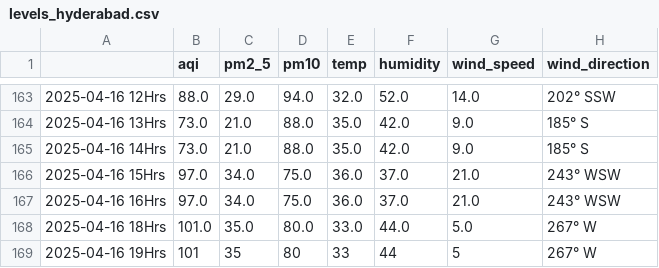
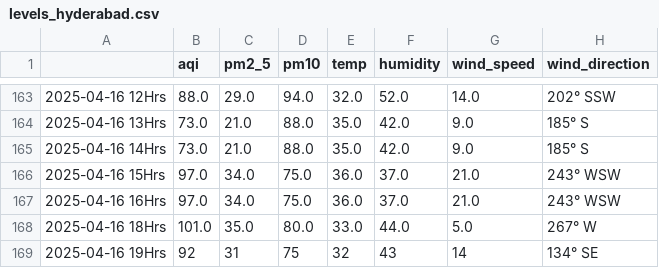
Before and after one commit to Prashant-Sharma-2056/Pollution-Tracker, a CSV file: levels_hyderabad.csv, drawn as a sheet; only a part is shown, gaps mark what is left out.

```diff
--- a/levels_hyderabad.csv
+++ b/levels_hyderabad.csv
@@ -168,2 +168,2 @@
 2025-04-16 18Hrs,101.0,35.0,80.0,33.0,44.0,5.0,267° W
-2025-04-16 19Hrs,101,35,80,33,44,5,267° W
+2025-04-16 19Hrs,92,31,75,32,43,14,134° SE
```
Also changed, not shown: levels_new-delhi.csv, levels_pune.csv.
